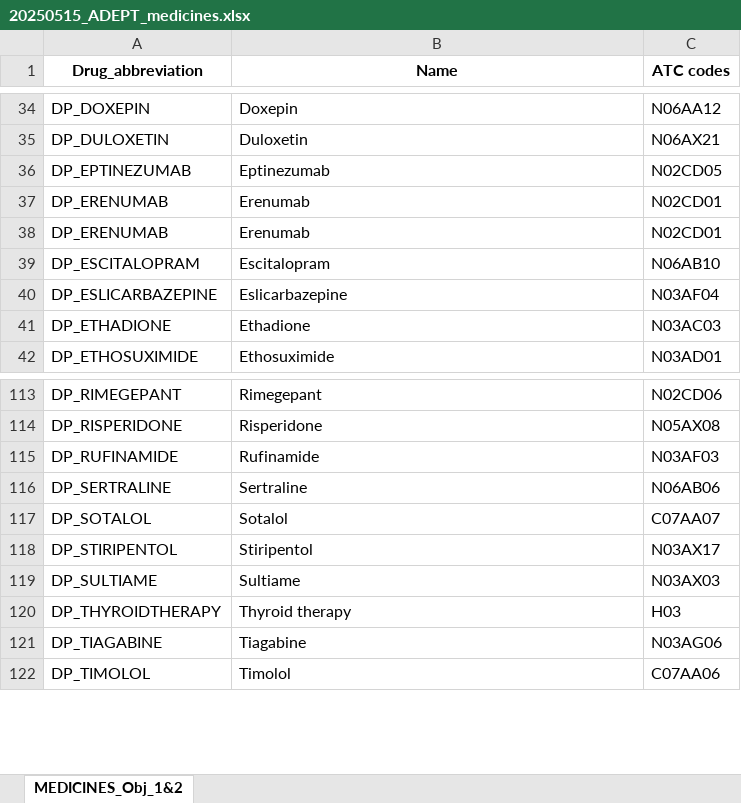
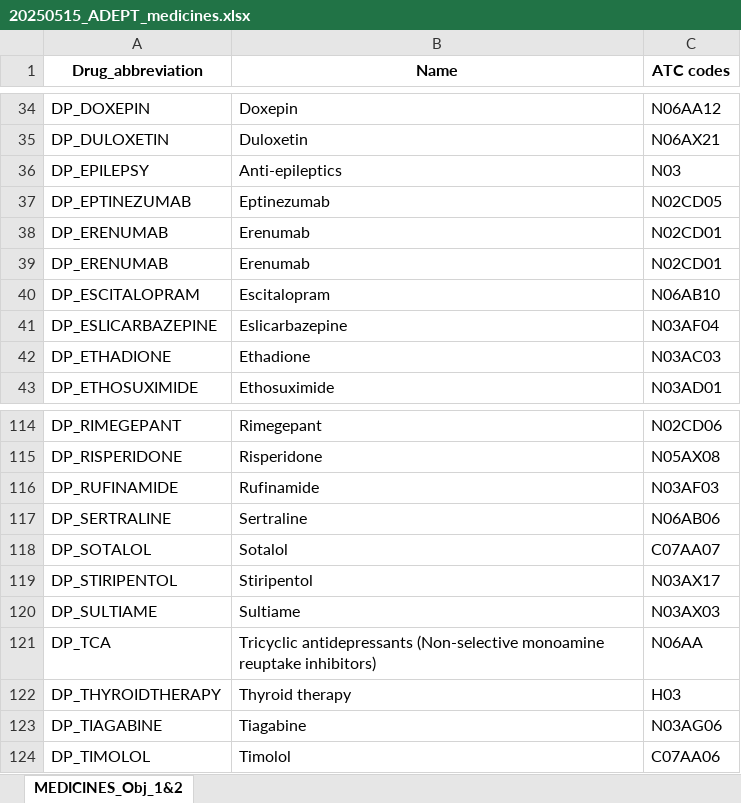
Before and after one commit to UMC-Utrecht-RWE/ADEPT_obj1, an Excel workbook: DEVELOPMENT/analysis/definitions/codelists/20250515_ADEPT_medicines.xlsx, sheet MEDICINES_Obj_1&2, drawn as a sheet; only a part is shown, gaps mark what is left out; values as stored, in another font and other column widths than the file's, no borders; the diff names each change by its address in the sheet, - before the commit and + after, or states it on an @@ line.

```diff
--- a/DEVELOPMENT/analysis/definitions/codelists/20250515_ADEPT_medicines.xlsx (sheet MEDICINES_Obj_1&2)
+++ b/DEVELOPMENT/analysis/definitions/codelists/20250515_ADEPT_medicines.xlsx (sheet MEDICINES_Obj_1&2)
+row 36: DP_EPILEPSY | Anti-epileptics | N03
+row 121: DP_TCA | Tricyclic antidepressants (Non-selective monoamine reuptake inhibitors) | N06AA
```
Also changed, not shown: DEVELOPMENT/analysis/definitions/bridge/ADEPT_O1_BRIDGE_19Mayo25.xlsx, 19 other files.
